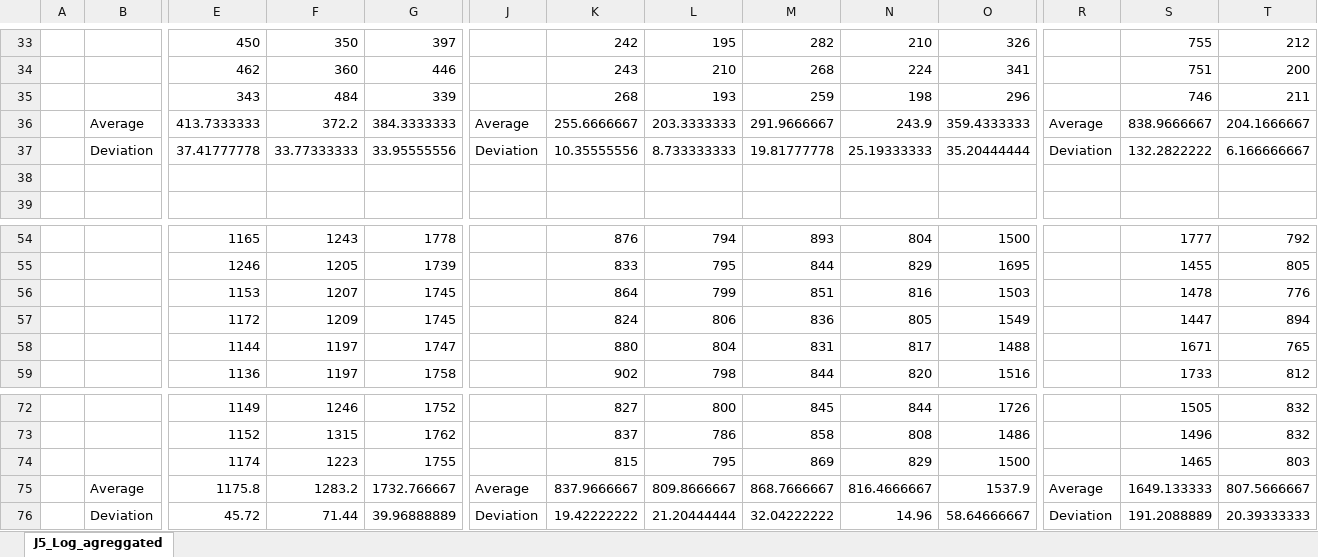
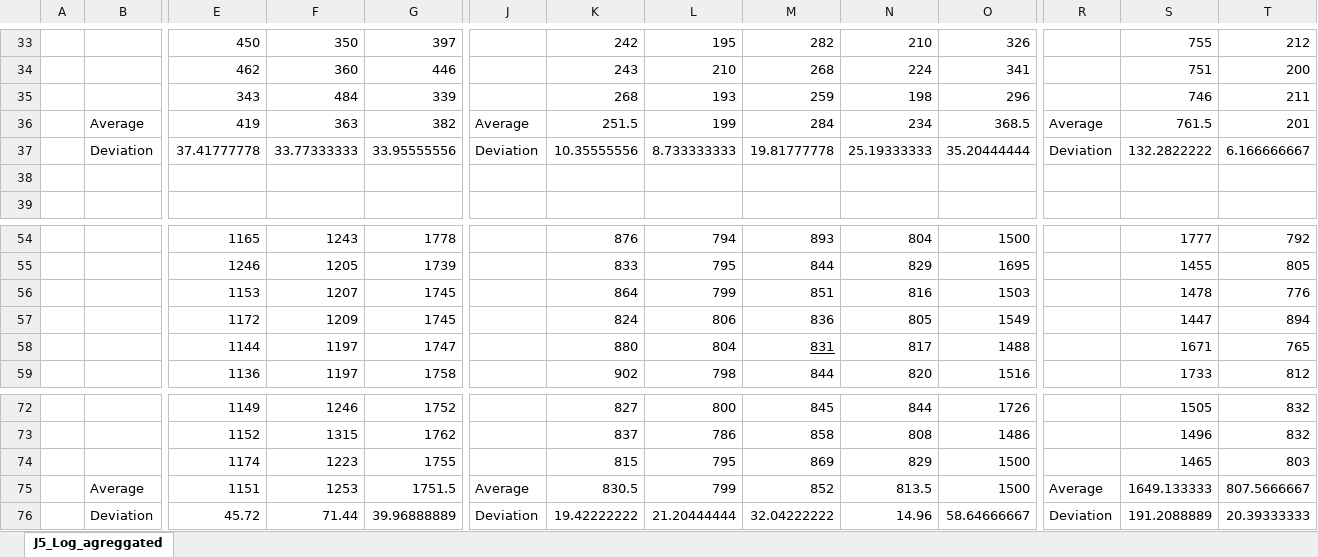
Before and after one commit to WilliamWV/androidConcAndSync, an Excel workbook: testes/CS/J5_Log_excel.xlsx, sheet J5_Log_agreggated, drawn as a sheet; only a part is shown, gaps mark what is left out; values as stored, in another font and other column widths than the file's, no borders; conditional formats not drawn; removed rows and columns are numbered as before the commit, all else as after; rows hold the shown columns only; the diff names each change by its address in the sheet, - before the commit and + after, or states it on an @@ line.

```diff
--- a/testes/CS/J5_Log_excel.xlsx (sheet J5_Log_agreggated)
+++ b/testes/CS/J5_Log_excel.xlsx (sheet J5_Log_agreggated)
-row 36:  | Average | 413.7333333 | 372.2 | 384.3333333 | Average | 255.6666667 | 203.3333333 | 291.9666667 | 243.9 | 359.4333333 | Average | 838.9666667 | 204.1666667
+row 36:  | Average | 419 | 363 | 382 | Average | 251.5 | 199 | 284 | 234 | 368.5 | Average | 761.5 | 201
-M58 underline: off
+M58 underline: on
-row 75:  | Average | 1175.8 | 1283.2 | 1732.766667 | Average | 837.9666667 | 809.8666667 | 868.7666667 | 816.4666667 | 1537.9 | Average | 1649.133333 | 807.5666667
+row 75:  | Average | 1151 | 1253 | 1751.5 | Average | 830.5 | 799 | 852 | 813.5 | 1500 | Average | 1649.133333 | 807.5666667
```
Also changed, not shown: testes/ID/J5_Log_excel.xlsx, testes/MM/J5_Log_excel.xlsx, 2 other files.
